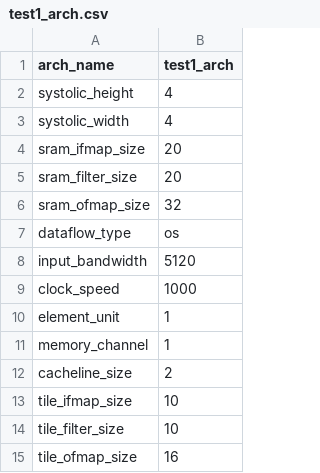
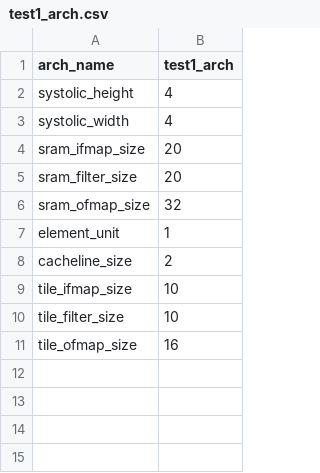
Before and after one commit to casys-kaist/mNPUsim, a CSV file: arch_config/core_architecture/test1_arch.csv, drawn as a sheet.

```diff
--- a/arch_config/core_architecture/test1_arch.csv
+++ b/arch_config/core_architecture/test1_arch.csv
@@ -6,7 +6,3 @@ sram_filter_size, 20,
 sram_ofmap_size, 32,
-dataflow_type, os,
-input_bandwidth, 5120,
-clock_speed, 1000,
 element_unit, 1,
-memory_channel, 1,
 cacheline_size, 2,
```
Also changed, not shown: arch_config/core_architecture/arch_mvunit_128.csv, arch_config/core_architecture/test2_arch.csv, 40 other files.
